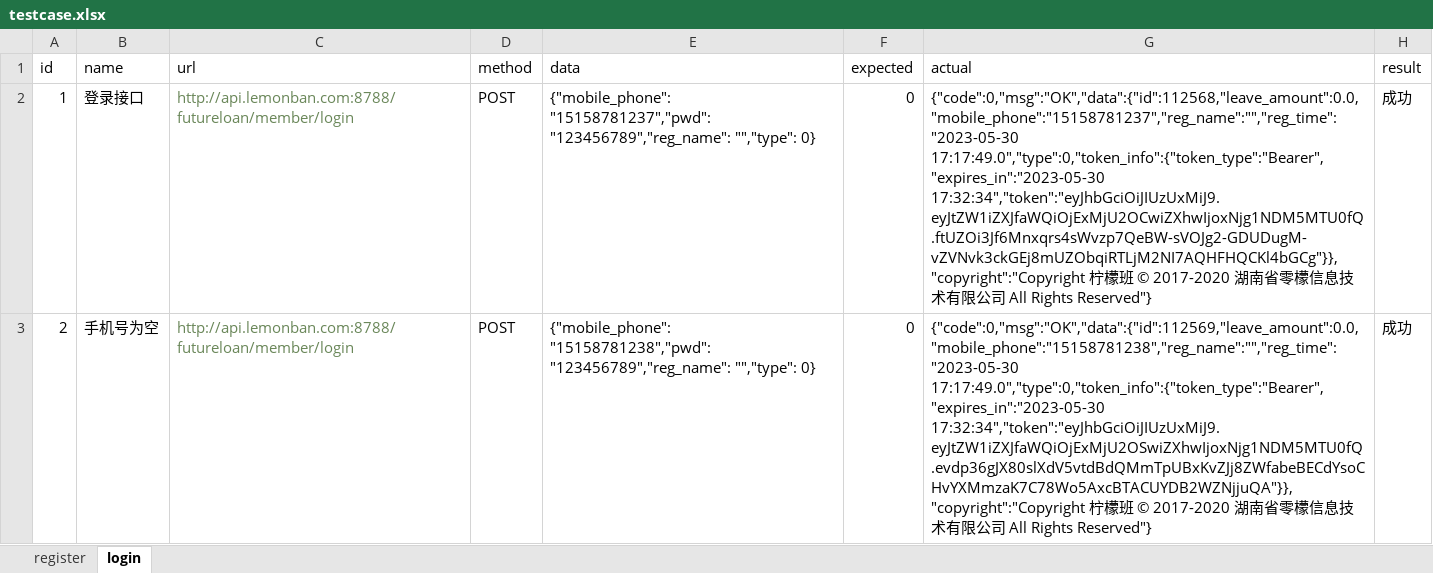
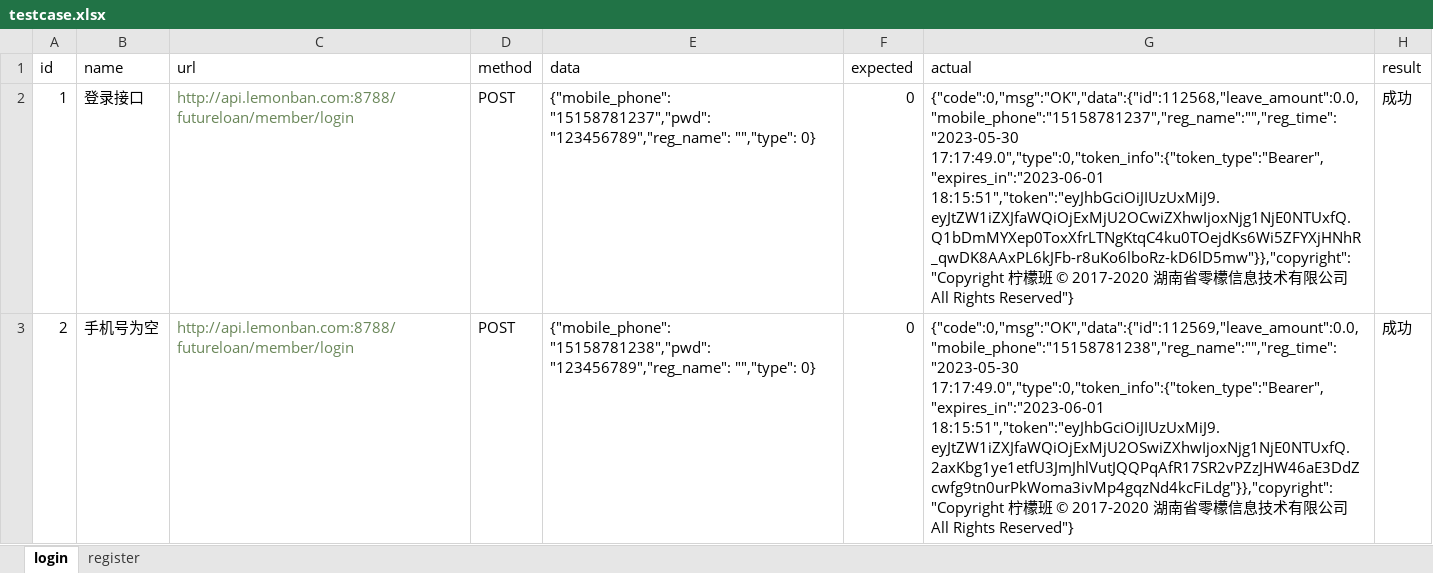
Before and after one commit to yeyangdong/TestApi_0601, an Excel workbook: data/testcase.xlsx, sheet login, drawn as a sheet; values as stored, in another font and other column widths than the file's, no borders; the diff names each change by its address in the sheet, - before the commit and + after, or states it on an @@ line.

```diff
--- a/data/testcase.xlsx (sheet login)
+++ b/data/testcase.xlsx (sheet login)
@@ sheet tab order changed: login | register @@
-G2 (actual): {"code":0,"msg":"OK","data":{"id":112568,"leave_amount":0.0,"mobile_phone":"15158781237","reg_name":"","reg_time":"2023-05-30 17:17:49.0","type":0,"token_info":{"token_type":"Bearer","expires_in":"2023-05-30 17:32:34","token":"eyJhbGciOiJIUzUxMiJ9.eyJtZW1iZXJfaWQiOjExMjU2OCwiZXhwIjoxNjg1NDM5MTU0fQ.ftUZOi3Jf6Mnxqrs4sWvzp7QeBW-sVOJg2-GDUDugM-vZVNvk3ckGEj8mUZObqiRTLjM2NI7AQHFHQCKl4bGCg"}},"copyright":"Copyright 柠檬…
+G2 (actual): {"code":0,"msg":"OK","data":{"id":112568,"leave_amount":0.0,"mobile_phone":"15158781237","reg_name":"","reg_time":"2023-05-30 17:17:49.0","type":0,"token_info":{"token_type":"Bearer","expires_in":"2023-06-01 18:15:51","token":"eyJhbGciOiJIUzUxMiJ9.eyJtZW1iZXJfaWQiOjExMjU2OCwiZXhwIjoxNjg1NjE0NTUxfQ.Q1bDmMYXep0ToxXfrLTNgKtqC4ku0TOejdKs6Wi5ZFYXjHNhR_qwDK8AAxPL6kJFb-r8uKo6lboRz-kD6lD5mw"}},"copyright":"Copyright 柠檬…
-G3 (actual): {"code":0,"msg":"OK","data":{"id":112569,"leave_amount":0.0,"mobile_phone":"15158781238","reg_name":"","reg_time":"2023-05-30 17:17:49.0","type":0,"token_info":{"token_type":"Bearer","expires_in":"2023-05-30 17:32:34","token":"eyJhbGciOiJIUzUxMiJ9.eyJtZW1iZXJfaWQiOjExMjU2OSwiZXhwIjoxNjg1NDM5MTU0fQ.evdp36gJX80slXdV5vtdBdQMmTpUBxKvZJj8ZWfabeBECdYsoCHvYXMmzaK7C78Wo5AxcBTACUYDB2WZNjjuQA"}},"copyright":"Copyright 柠檬…
+G3 (actual): {"code":0,"msg":"OK","data":{"id":112569,"leave_amount":0.0,"mobile_phone":"15158781238","reg_name":"","reg_time":"2023-05-30 17:17:49.0","type":0,"token_info":{"token_type":"Bearer","expires_in":"2023-06-01 18:15:51","token":"eyJhbGciOiJIUzUxMiJ9.eyJtZW1iZXJfaWQiOjExMjU2OSwiZXhwIjoxNjg1NjE0NTUxfQ.2axKbg1ye1etfU3JmJhlVutJQQPqAfR17SR2vPZzJHW46aE3DdZcwfg9tn0urPkWoma3ivMp4gqzNd4kcFiLdg"}},"copyright":"Copyright 柠檬…
```
Also changed, not shown: sheet register, 8 other files.
